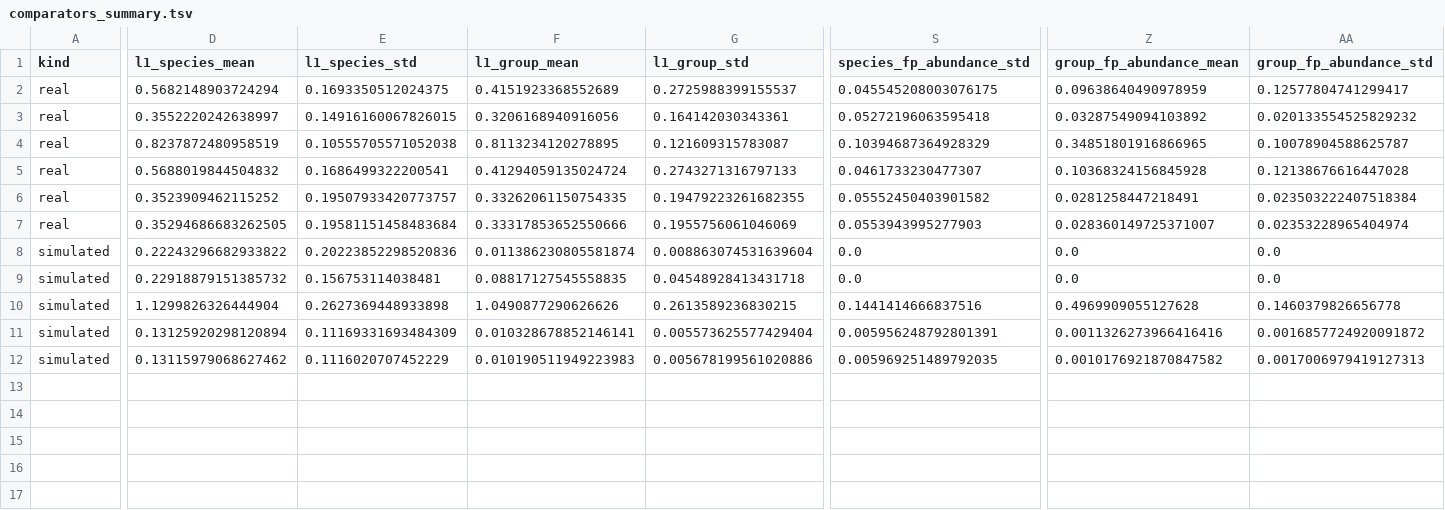
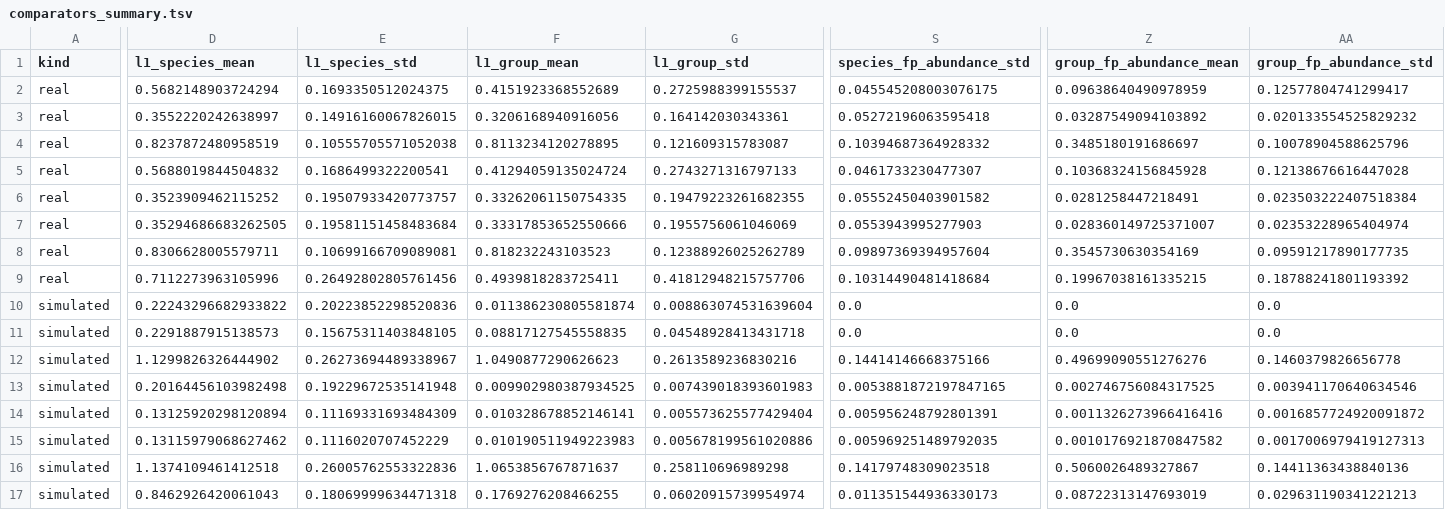
Before and after one commit to microbialds/NanoVI, a TSV file: docs/benchmarks/data/comparators_summary.tsv, drawn as a sheet; only a part is shown, gaps mark what is left out; addresses are those after the commit; rows hold the shown columns only; the diff covers the shown part only; the diff names each change by its address in the sheet, - before the commit and + after, or states it on an @@ line.

```diff
--- a/docs/benchmarks/data/comparators_summary.tsv
+++ b/docs/benchmarks/data/comparators_summary.tsv
-S4 (species_fp_abundance_std): 0.10394687364928329
+S4 (species_fp_abundance_std): 0.10394687364928332
-Z4 (group_fp_abundance_mean): 0.34851801916866965
+Z4 (group_fp_abundance_mean): 0.3485180191686697
-AA4 (group_fp_abundance_std): 0.10078904588625787
+AA4 (group_fp_abundance_std): 0.10078904588625796
+row 8: real | 0.8306628005579711 | 0.10699166709089081 | 0.818232243103523 | 0.12388926025262789 | 0.09897369394957604 | 0.3545730630354169 | 0.09591217890177735
+row 9: real | 0.7112273963105996 | 0.26492802805761456 | 0.4939818283725411 | 0.41812948215757706 | 0.10314490481418684 | 0.19967038161335215 | 0.18788241801193392
-D11 (l1_species_mean): 0.22918879151385732
+D11 (l1_species_mean): 0.2291887915138573
-E11 (l1_species_std): 0.156753114038481
+E11 (l1_species_std): 0.15675311403848105
-D12 (l1_species_mean): 1.1299826326444904
+D12 (l1_species_mean): 1.1299826326444902
-E12 (l1_species_std): 0.2627369448933898
+E12 (l1_species_std): 0.26273694489338967
-F12 (l1_group_mean): 1.0490877290626626
+F12 (l1_group_mean): 1.0490877290626623
-G12 (l1_group_std): 0.2613589236830215
+G12 (l1_group_std): 0.2613589236830216
-S12 (species_fp_abundance_std): 0.1441414666837516
+S12 (species_fp_abundance_std): 0.14414146668375166
-Z12 (group_fp_abundance_mean): 0.4969909055127628
+Z12 (group_fp_abundance_mean): 0.49699090551276276
+row 13: simulated | 0.20164456103982498 | 0.19229672535141948 | 0.009902980387934525 | 0.007439018393601983 | 0.0053881872197847165 | 0.002746756084317525 | 0.003941170640634546
+row 16: simulated | 1.1374109461412518 | 0.26005762553322836 | 1.0653856767871637 | 0.258110696989298 | 0.14179748309023518 | 0.5060026489327867 | 0.14411363438840136
+row 17: simulated | 0.8462926420061043 | 0.18069999634471318 | 0.1769276208466255 | 0.06020915739954974 | 0.011351544936330173 | 0.08722313147693019 | 0.029631190341221213
```
Also changed, not shown: 1 edited cell elsewhere in this file, 6 other files.
